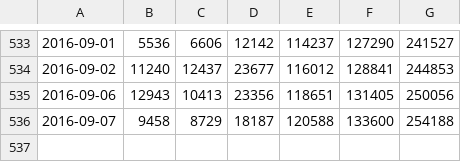
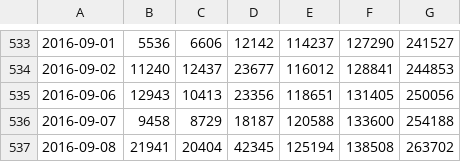
Before and after one commit to casper/proptime, a CSV file: work/Euro_FX.csv, drawn as a sheet; only a part is shown, gaps mark what is left out; the diff names each change by its address in the sheet, - before the commit and + after, or states it on an @@ line.

```diff
--- a/work/Euro_FX.csv
+++ b/work/Euro_FX.csv
+row 537: 2016-09-08 | 21941 | 20404 | 42345 | 125194 | 138508 | 263702
```
Also changed, not shown: work/Australian_Dollar.csv, work/British_Pound.csv, 17 other files.
